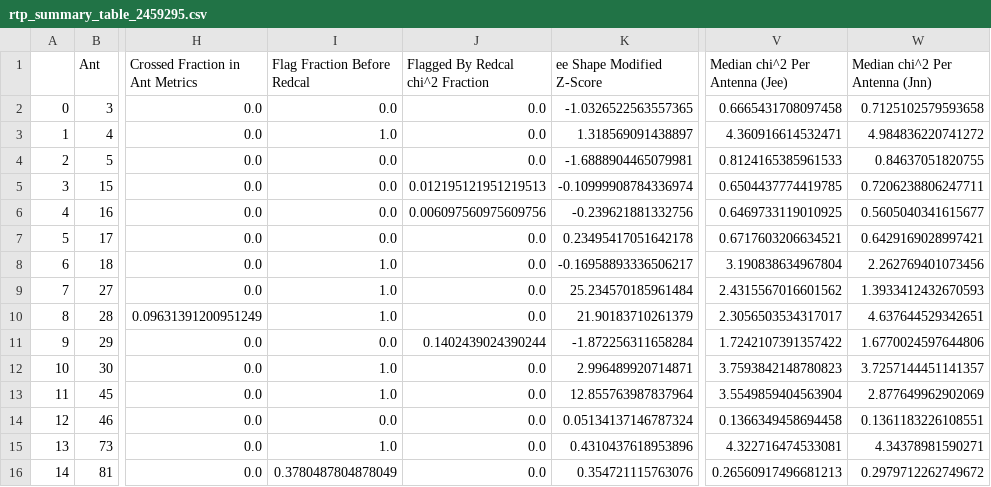
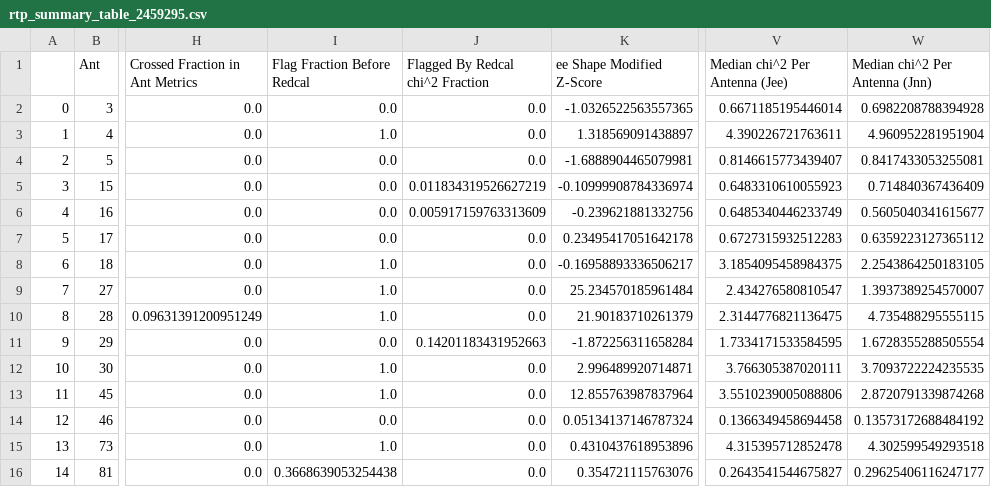
Before and after one commit to HERA-Team/H4C_Notebooks, a CSV file: _rtp_summary_/rtp_summary_table_2459295.csv, drawn as a sheet; only a part is shown, gaps mark what is left out; the diff covers the shown part only; the diff names each change by its address in the sheet, - before the commit and + after, or states it on an @@ line.

Commit message:
RTP summary notebook for JD 2459295
https://htmlpreview.github.io/?https://github.com/HERA-Team/H4C_Notebooks/blob/master/_rtp_summary_/rtp_summary_2459295.html

```diff
--- a/_rtp_summary_/rtp_summary_table_2459295.csv
+++ b/_rtp_summary_/rtp_summary_table_2459295.csv
-V2 (Median chi^2 Per Antenna (Jee)): 0.6665431708097458
+V2 (Median chi^2 Per Antenna (Jee)): 0.6671185195446014
-W2 (Median chi^2 Per Antenna (Jnn)): 0.7125102579593658
+W2 (Median chi^2 Per Antenna (Jnn)): 0.6982208788394928
-V3 (Median chi^2 Per Antenna (Jee)): 4.360916614532471
+V3 (Median chi^2 Per Antenna (Jee)): 4.390226721763611
-W3 (Median chi^2 Per Antenna (Jnn)): 4.984836220741272
+W3 (Median chi^2 Per Antenna (Jnn)): 4.960952281951904
-V4 (Median chi^2 Per Antenna (Jee)): 0.8124165385961533
+V4 (Median chi^2 Per Antenna (Jee)): 0.8146615773439407
-W4 (Median chi^2 Per Antenna (Jnn)): 0.84637051820755
+W4 (Median chi^2 Per Antenna (Jnn)): 0.8417433053255081
-J5 (Flagged By Redcal chi^2 Fraction): 0.012195121951219513
+J5 (Flagged By Redcal chi^2 Fraction): 0.011834319526627219
-V5 (Median chi^2 Per Antenna (Jee)): 0.6504437774419785
+V5 (Median chi^2 Per Antenna (Jee)): 0.6483310610055923
-W5 (Median chi^2 Per Antenna (Jnn)): 0.7206238806247711
+W5 (Median chi^2 Per Antenna (Jnn)): 0.714840367436409
-J6 (Flagged By Redcal chi^2 Fraction): 0.006097560975609756
+J6 (Flagged By Redcal chi^2 Fraction): 0.005917159763313609
-V6 (Median chi^2 Per Antenna (Jee)): 0.6469733119010925
+V6 (Median chi^2 Per Antenna (Jee)): 0.6485340446233749
-V7 (Median chi^2 Per Antenna (Jee)): 0.6717603206634521
+V7 (Median chi^2 Per Antenna (Jee)): 0.6727315932512283
-W7 (Median chi^2 Per Antenna (Jnn)): 0.6429169028997421
+W7 (Median chi^2 Per Antenna (Jnn)): 0.6359223127365112
-V8 (Median chi^2 Per Antenna (Jee)): 3.190838634967804
+V8 (Median chi^2 Per Antenna (Jee)): 3.1854095458984375
-W8 (Median chi^2 Per Antenna (Jnn)): 2.262769401073456
+W8 (Median chi^2 Per Antenna (Jnn)): 2.2543864250183105
-V9 (Median chi^2 Per Antenna (Jee)): 2.4315567016601562
+V9 (Median chi^2 Per Antenna (Jee)): 2.434276580810547
-W9 (Median chi^2 Per Antenna (Jnn)): 1.3933412432670593
+W9 (Median chi^2 Per Antenna (Jnn)): 1.3937389254570007
-V10 (Median chi^2 Per Antenna (Jee)): 2.3056503534317017
+V10 (Median chi^2 Per Antenna (Jee)): 2.3144776821136475
-W10 (Median chi^2 Per Antenna (Jnn)): 4.637644529342651
+W10 (Median chi^2 Per Antenna (Jnn)): 4.735488295555115
-J11 (Flagged By Redcal chi^2 Fraction): 0.1402439024390244
+J11 (Flagged By Redcal chi^2 Fraction): 0.14201183431952663
-V11 (Median chi^2 Per Antenna (Jee)): 1.7242107391357422
+V11 (Median chi^2 Per Antenna (Jee)): 1.7334171533584595
-W11 (Median chi^2 Per Antenna (Jnn)): 1.6770024597644806
+W11 (Median chi^2 Per Antenna (Jnn)): 1.6728355288505554
-V12 (Median chi^2 Per Antenna (Jee)): 3.7593842148780823
+V12 (Median chi^2 Per Antenna (Jee)): 3.766305387020111
-W12 (Median chi^2 Per Antenna (Jnn)): 3.7257144451141357
+W12 (Median chi^2 Per Antenna (Jnn)): 3.7093722224235535
-V13 (Median chi^2 Per Antenna (Jee)): 3.5549859404563904
+V13 (Median chi^2 Per Antenna (Jee)): 3.5510239005088806
-W13 (Median chi^2 Per Antenna (Jnn)): 2.877649962902069
+W13 (Median chi^2 Per Antenna (Jnn)): 2.8720791339874268
-W14 (Median chi^2 Per Antenna (Jnn)): 0.1361183226108551
+W14 (Median chi^2 Per Antenna (Jnn)): 0.13573172688484192
-V15 (Median chi^2 Per Antenna (Jee)): 4.322716474533081
+V15 (Median chi^2 Per Antenna (Jee)): 4.315395712852478
-W15 (Median chi^2 Per Antenna (Jnn)): 4.34378981590271
+W15 (Median chi^2 Per Antenna (Jnn)): 4.302599549293518
-I16 (Flag Fraction Before Redcal): 0.3780487804878049
+I16 (Flag Fraction Before Redcal): 0.3668639053254438
-V16 (Median chi^2 Per Antenna (Jee)): 0.26560917496681213
+V16 (Median chi^2 Per Antenna (Jee)): 0.2643541544675827
-W16 (Median chi^2 Per Antenna (Jnn)): 0.2979712262749672
+W16 (Median chi^2 Per Antenna (Jnn)): 0.29625406116247177
```
Also changed, not shown: 129 edited cells elsewhere in this file, 1 other file.
